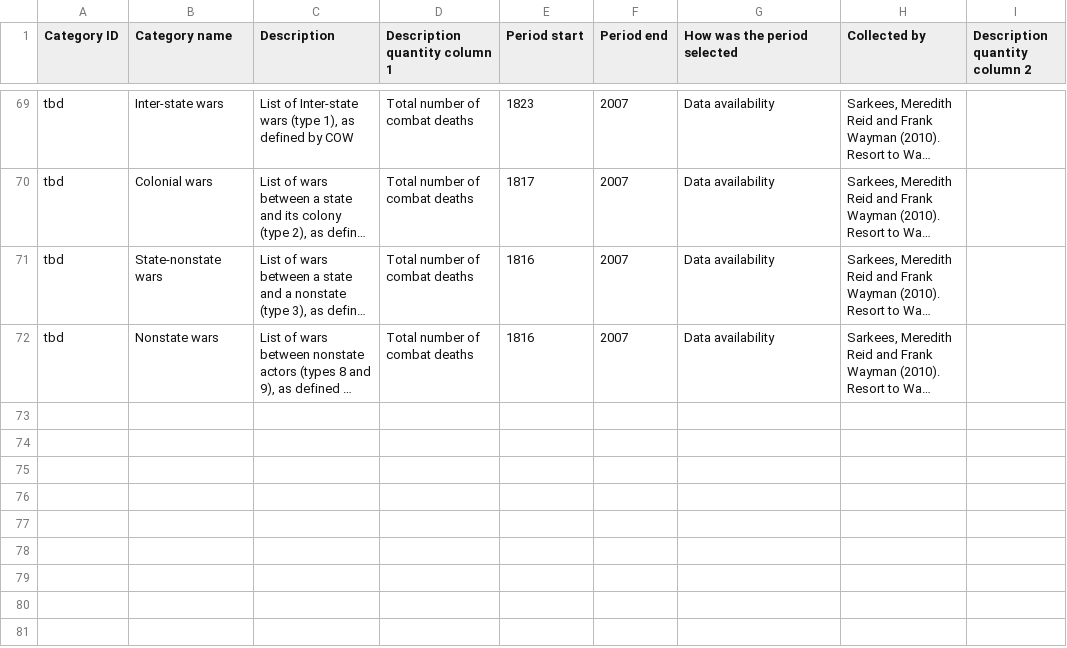
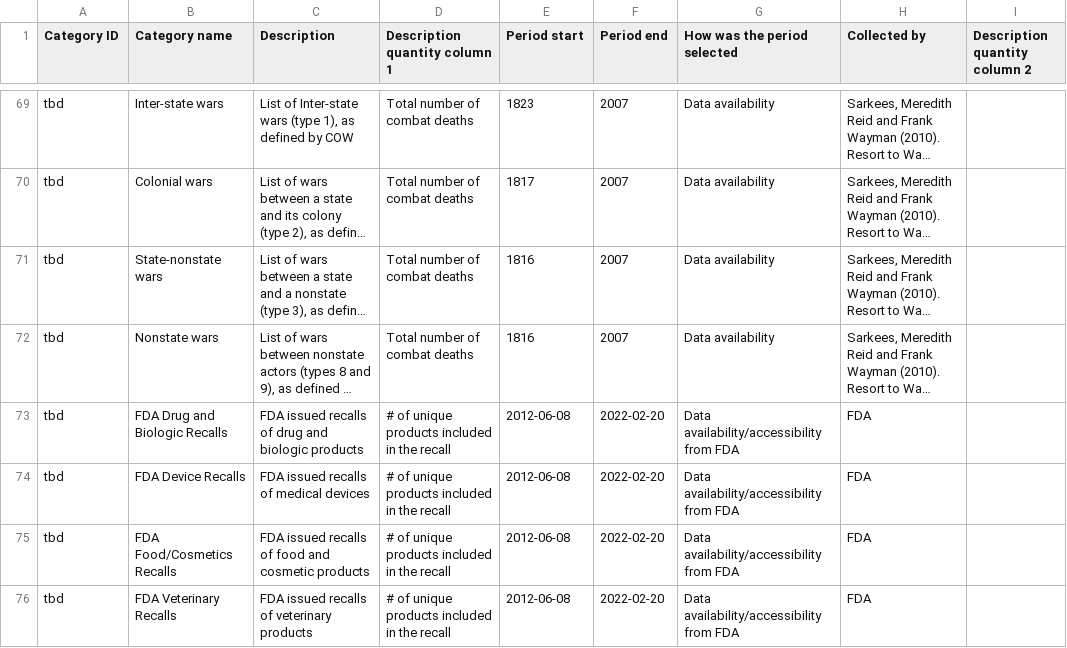
Before and after one commit to gjusticea/wiki-scrape, a CSV file: output/category-metadata-info.csv, drawn as a sheet; only a part is shown, gaps mark what is left out; long unchanged cells end in …; the diff names each change by its address in the sheet, - before the commit and + after, or states it on an @@ line.

Commit message:
FDA Recall Data
Added four scripts/metadata using an FDA data source of recalls of drugs/biologics, food/cosmetics, veterinary products, and medical devices

```diff
--- a/output/category-metadata-info.csv
+++ b/output/category-metadata-info.csv
+row 73: tbd | FDA Drug and Biologic Recalls | FDA issued recalls of drug and biologic products | # of unique products included in the recall | 2012-06-08 | 2022-02-20 | Data availability/accessibility from FDA | FDA
+row 74: tbd | FDA Device Recalls | FDA issued recalls of medical devices | # of unique products included in the recall | 2012-06-08 | 2022-02-20 | Data availability/accessibility from FDA | FDA
+row 75: tbd | FDA Food/Cosmetics Recalls | FDA issued recalls of food and cosmetic products | # of unique products included in the recall | 2012-06-08 | 2022-02-20 | Data availability/accessibility from FDA | FDA
+row 76: tbd | FDA Veterinary Recalls | FDA issued recalls of veterinary products | # of unique products included in the recall | 2012-06-08 | 2022-02-20 | Data availability/accessibility from FDA | FDA
```
Also changed, not shown: 6 other files.
